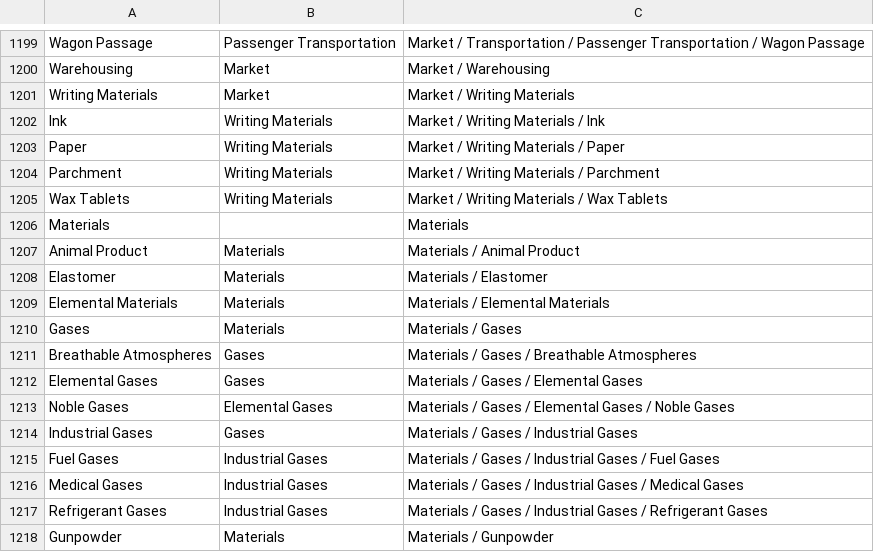
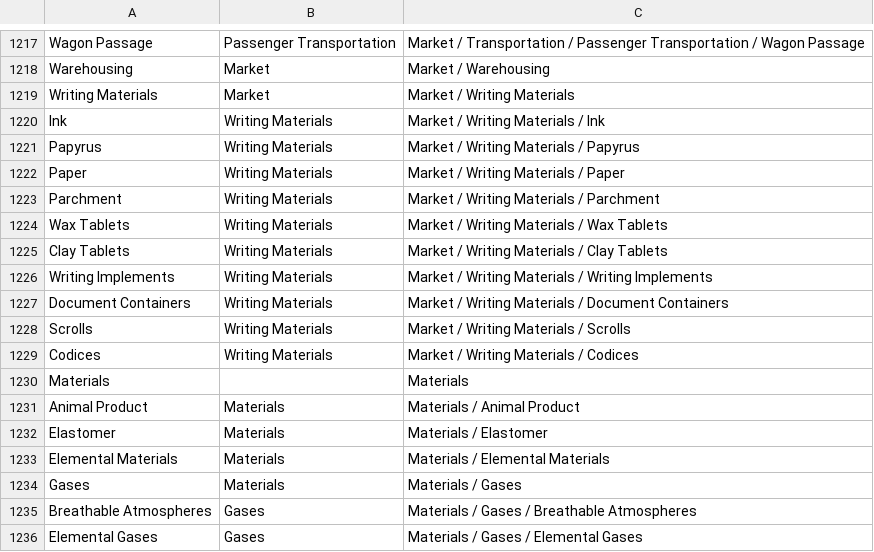
Before and after one commit to FutureMUD/FutureMUD, a CSV file: Design Documents/SeededTagHierarchy.csv, drawn as a sheet; only a part is shown, gaps mark what is left out; the shorter side is filled out with more unchanged rows; the diff covers the shown part only.

Commit message:
Seed antiquity writing items and writing implements

```diff
--- a/Design Documents/SeededTagHierarchy.csv
+++ b/Design Documents/SeededTagHierarchy.csv
@@ -1202,2 +1220,3 @@ Writing Materials	Market	Market / Writing Materials
 Ink	Writing Materials	Market / Writing Materials / Ink
+Papyrus	Writing Materials	Market / Writing Materials / Papyrus
 Paper	Writing Materials	Market / Writing Materials / Paper
@@ -1205,2 +1224,7 @@ Parchment	Writing Materials	Market / Writing Materials / Parchment
 Wax Tablets	Writing Materials	Market / Writing Materials / Wax Tablets
+Clay Tablets	Writing Materials	Market / Writing Materials / Clay Tablets
+Writing Implements	Writing Materials	Market / Writing Materials / Writing Implements
+Document Containers	Writing Materials	Market / Writing Materials / Document Containers
+Scrolls	Writing Materials	Market / Writing Materials / Scrolls
+Codices	Writing Materials	Market / Writing Materials / Codices
 Materials		Materials
```
Also changed, not shown: 18 added rows elsewhere in this file, 17 other files.
